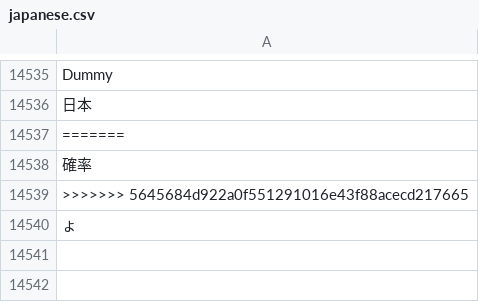
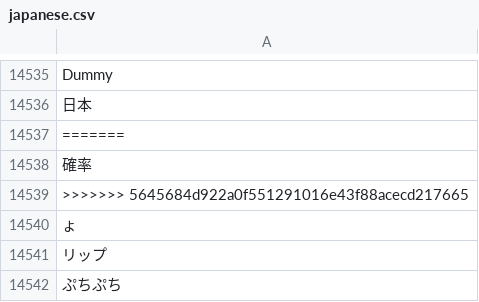
Before and after one commit to ASO1801023/form_project, a CSV file: japanese.csv, drawn as a sheet; only a part is shown, gaps mark what is left out.

```diff
--- a/japanese.csv
+++ b/japanese.csv
@@ -14540 +14540,3 @@ Dummy
 ょ
+リップ
+ぷちぷち
```
Also changed, not shown: 3 other files.
